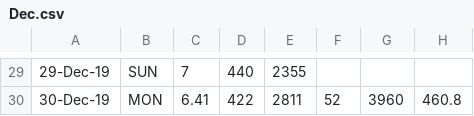
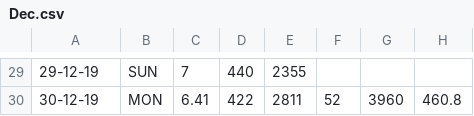
Before and after one commit to testingship19/mltesting, a CSV file: Dec.csv, drawn as a sheet; only a part is shown, gaps mark what is left out; the diff covers the shown part only; the diff names each change by its address in the sheet, - before the commit and + after, or states it on an @@ line.

```diff
--- a/Dec.csv
+++ b/Dec.csv
-A29: 29-Dec-19
+A29: 29-12-19
-A30: 30-Dec-19
+A30: 30-12-19
```
Also changed, not shown: 28 edited cells elsewhere in this file.
